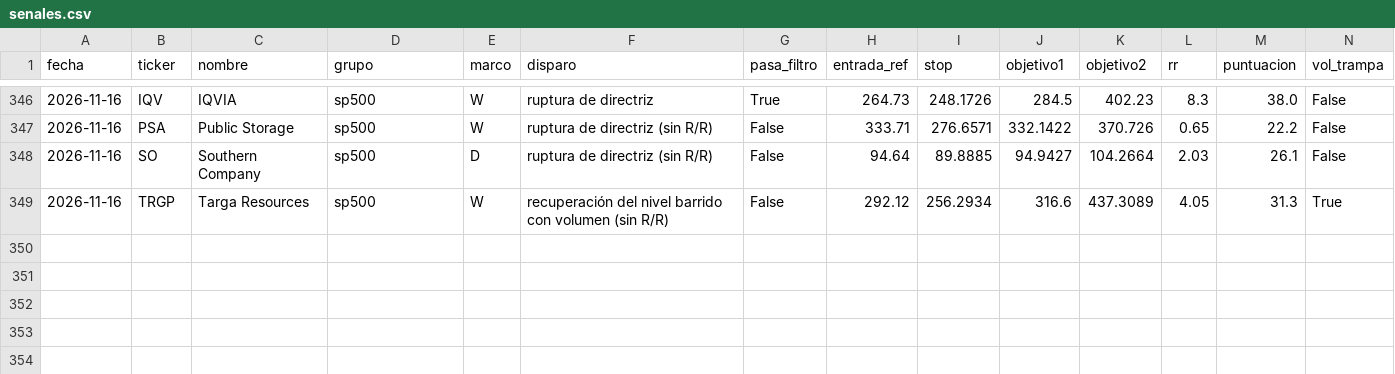
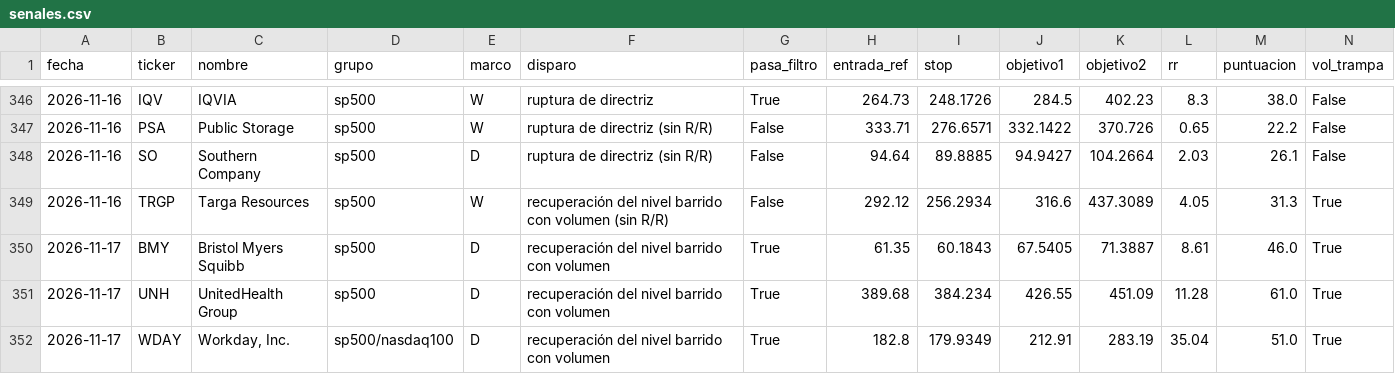
Before and after one commit to dgbancalerocava/escaner-cava, a CSV file: reports/seguimiento/senales.csv, drawn as a sheet; only a part is shown, gaps mark what is left out; rows hold the shown columns only; the diff names each change by its address in the sheet, - before the commit and + after, or states it on an @@ line.

```diff
--- a/reports/seguimiento/senales.csv
+++ b/reports/seguimiento/senales.csv
+row 350: 2026-11-17 | BMY | Bristol Myers Squibb | sp500 | D | recuperación del nivel barrido con volumen | True | 61.35 | 60.1843 | 67.5405 | 71.3887 | 8.61 | 46.0 | True
+row 351: 2026-11-17 | UNH | UnitedHealth Group | sp500 | D | recuperación del nivel barrido con volumen | True | 389.68 | 384.234 | 426.55 | 451.09 | 11.28 | 61.0 | True
+row 352: 2026-11-17 | WDAY | Workday, Inc. | sp500/nasdaq100 | D | recuperación del nivel barrido con volumen | True | 182.8 | 179.9349 | 212.91 | 283.19 | 35.04 | 51.0 | True
```
Also changed, not shown: reports/seguimiento/operaciones.csv, 21 other files.
